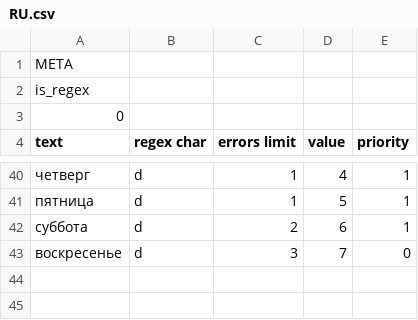
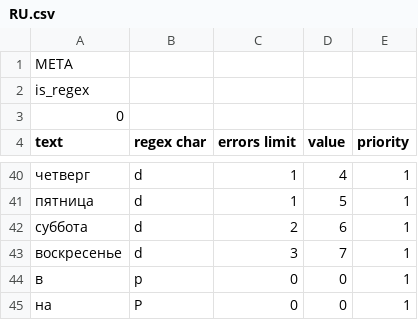
Before and after one commit to alordash/date-parser, a CSV file: lib/expressions/RU.csv, drawn as a sheet; only a part is shown, gaps mark what is left out.

```diff
--- a/lib/expressions/RU.csv
+++ b/lib/expressions/RU.csv
@@ -42,2 +42,4 @@ text;regex char;errors limit;value;priority
 суббота;d;2;6;1
-воскресенье;d;3;7;0
+воскресенье;d;3;7;1
+в;p;0;0;1
+на;P;0;0;1
```
Also changed, not shown: 3 other files.
